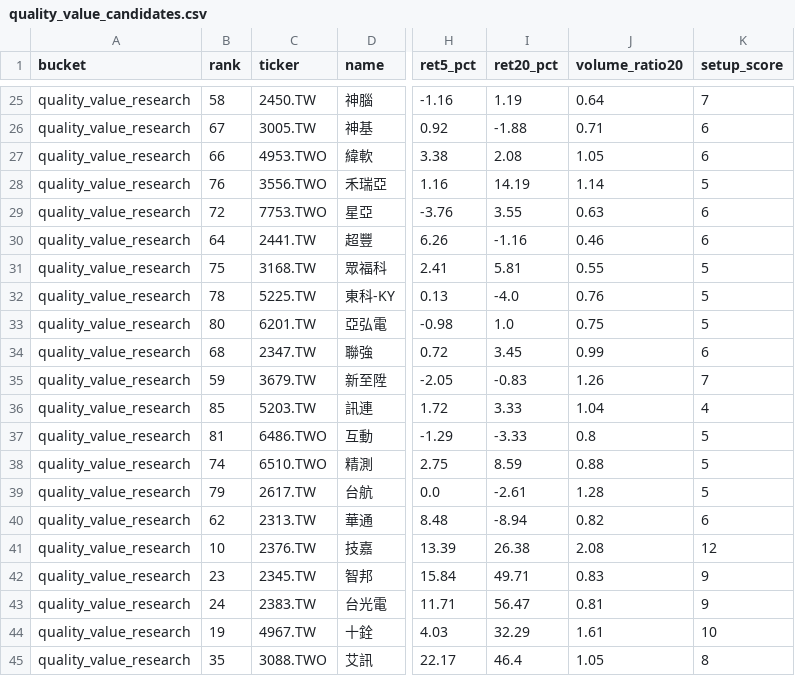
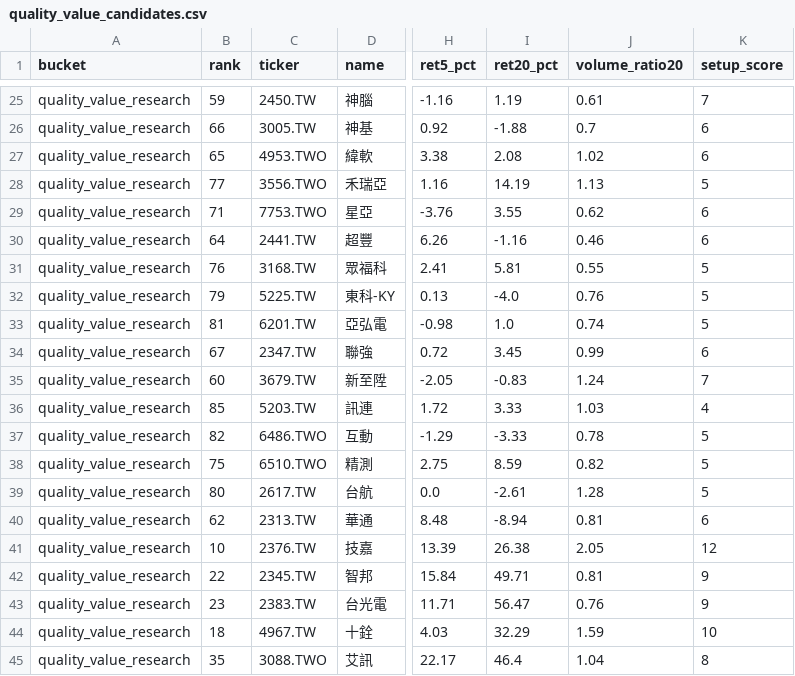
Before and after one commit to tokuzfunpi/stock-watch, a CSV file: runs/theme_watchlist_daily/quality_value_candidates.csv, drawn as a sheet; only a part is shown, gaps mark what is left out; the diff covers the shown part only; the diff names each change by its address in the sheet, - before the commit and + after, or states it on an @@ line.

```diff
--- a/runs/theme_watchlist_daily/quality_value_candidates.csv
+++ b/runs/theme_watchlist_daily/quality_value_candidates.csv
-B25 (rank): 58
+B25 (rank): 59
-J25 (volume_ratio20): 0.64
+J25 (volume_ratio20): 0.61
-B26 (rank): 67
+B26 (rank): 66
-J26 (volume_ratio20): 0.71
+J26 (volume_ratio20): 0.7
-B27 (rank): 66
+B27 (rank): 65
-J27 (volume_ratio20): 1.05
+J27 (volume_ratio20): 1.02
-B28 (rank): 76
+B28 (rank): 77
-J28 (volume_ratio20): 1.14
+J28 (volume_ratio20): 1.13
-B29 (rank): 72
+B29 (rank): 71
-J29 (volume_ratio20): 0.63
+J29 (volume_ratio20): 0.62
-B31 (rank): 75
+B31 (rank): 76
-B32 (rank): 78
+B32 (rank): 79
-B33 (rank): 80
+B33 (rank): 81
-J33 (volume_ratio20): 0.75
+J33 (volume_ratio20): 0.74
-B34 (rank): 68
+B34 (rank): 67
-B35 (rank): 59
+B35 (rank): 60
-J35 (volume_ratio20): 1.26
+J35 (volume_ratio20): 1.24
-J36 (volume_ratio20): 1.04
+J36 (volume_ratio20): 1.03
-B37 (rank): 81
+B37 (rank): 82
-J37 (volume_ratio20): 0.8
+J37 (volume_ratio20): 0.78
-B38 (rank): 74
+B38 (rank): 75
-J38 (volume_ratio20): 0.88
+J38 (volume_ratio20): 0.82
-B39 (rank): 79
+B39 (rank): 80
-J40 (volume_ratio20): 0.82
+J40 (volume_ratio20): 0.81
-J41 (volume_ratio20): 2.08
+J41 (volume_ratio20): 2.05
-B42 (rank): 23
+B42 (rank): 22
-J42 (volume_ratio20): 0.83
+J42 (volume_ratio20): 0.81
-B43 (rank): 24
+B43 (rank): 23
-J43 (volume_ratio20): 0.81
+J43 (volume_ratio20): 0.76
-B44 (rank): 19
+B44 (rank): 18
-J44 (volume_ratio20): 1.61
+J44 (volume_ratio20): 1.59
-J45 (volume_ratio20): 1.05
+J45 (volume_ratio20): 1.04
```
Also changed, not shown: 33 edited cells elsewhere in this file, runs/theme_watchlist_daily/quality_value_new_additions_tracking.csv, runs/theme_watchlist_daily/quality_value_tracking.csv, 12 other files.
